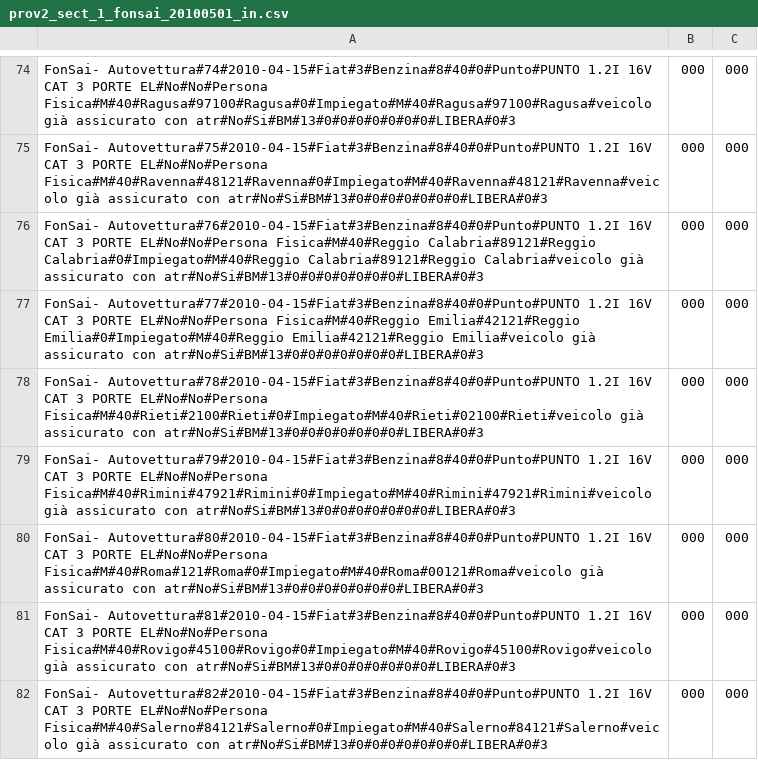
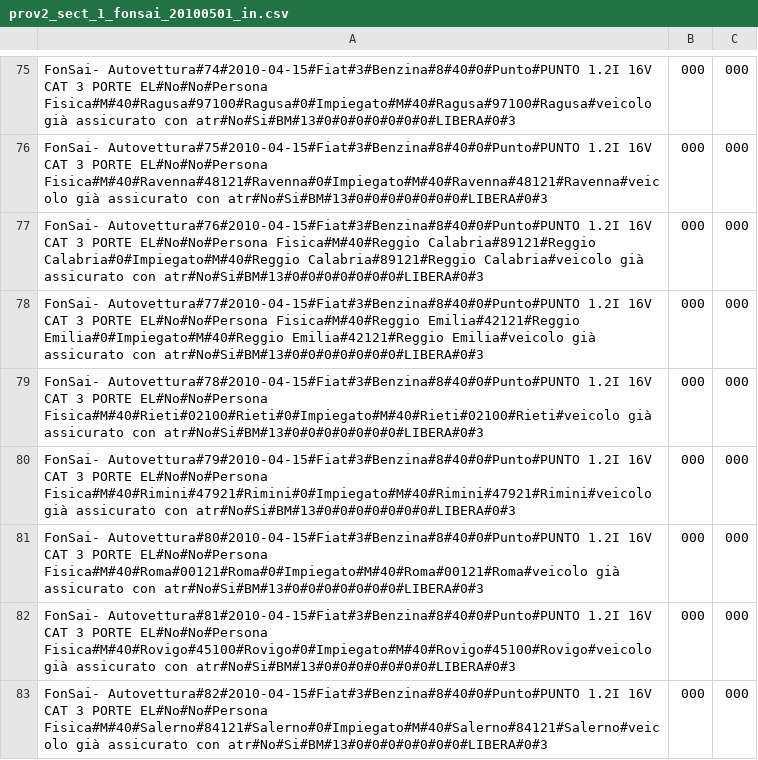
Before and after one commit to ugodiiorio/experiment, a CSV file: code/builders/etl/1_generic_profile/csv/prov2_sect_1_fonsai_20100501_in.csv, drawn as a sheet; only a part is shown, gaps mark what is left out; the diff covers the shown part only.

```diff
--- a/code/builders/etl/1_generic_profile/csv/prov2_sect_1_fonsai_20100501_in.csv
+++ b/code/builders/etl/1_generic_profile/csv/prov2_sect_1_fonsai_20100501_in.csv
@@ -77,5 +78,5 @@ FonSai- Autovettura#76#2010-04-15#Fiat#3#Benzina#8#40#0#Punto#PUNTO 1.2I 16V CAT
 FonSai- Autovettura#77#2010-04-15#Fiat#3#Benzina#8#40#0#Punto#PUNTO 1.2I 16V CAT 3 PORTE EL#No#No#Persona Fisica#M#40#Reggio Emilia#42121#Reggio Emilia#0#Impiegato#M#40#Reggio Emilia#42121#Reggio Emilia#veicolo già assicurato con atr#No#Si#BM#13#0#0#0#0#0#0#0#LIBERA#0#3,000,000
-FonSai- Autovettura#78#2010-04-15#Fiat#3#Benzina#8#40#0#Punto#PUNTO 1.2I 16V CAT 3 PORTE EL#No#No#Persona Fisica#M#40#Rieti#2100#Rieti#0#Impiegato#M#40#Rieti#02100#Rieti#veicolo già assicurato con atr#No#Si#BM#13#0#0#0#0#0#0#0#LIBERA#0#3,000,000
+FonSai- Autovettura#78#2010-04-15#Fiat#3#Benzina#8#40#0#Punto#PUNTO 1.2I 16V CAT 3 PORTE EL#No#No#Persona Fisica#M#40#Rieti#02100#Rieti#0#Impiegato#M#40#Rieti#02100#Rieti#veicolo già assicurato con atr#No#Si#BM#13#0#0#0#0#0#0#0#LIBERA#0#3,000,000
 FonSai- Autovettura#79#2010-04-15#Fiat#3#Benzina#8#40#0#Punto#PUNTO 1.2I 16V CAT 3 PORTE EL#No#No#Persona Fisica#M#40#Rimini#47921#Rimini#0#Impiegato#M#40#Rimini#47921#Rimini#veicolo già assicurato con atr#No#Si#BM#13#0#0#0#0#0#0#0#LIBERA#0#3,000,000
-FonSai- Autovettura#80#2010-04-15#Fiat#3#Benzina#8#40#0#Punto#PUNTO 1.2I 16V CAT 3 PORTE EL#No#No#Persona Fisica#M#40#Roma#121#Roma#0#Impiegato#M#40#Roma#00121#Roma#veicolo già assicurato con atr#No#Si#BM#13#0#0#0#0#0#0#0#LIBERA#0#3,000,000
+FonSai- Autovettura#80#2010-04-15#Fiat#3#Benzina#8#40#0#Punto#PUNTO 1.2I 16V CAT 3 PORTE EL#No#No#Persona Fisica#M#40#Roma#00121#Roma#0#Impiegato#M#40#Roma#00121#Roma#veicolo già assicurato con atr#No#Si#BM#13#0#0#0#0#0#0#0#LIBERA#0#3,000,000
 FonSai- Autovettura#81#2010-04-15#Fiat#3#Benzina#8#40#0#Punto#PUNTO 1.2I 16V CAT 3 PORTE EL#No#No#Persona Fisica#M#40#Rovigo#45100#Rovigo#0#Impiegato#M#40#Rovigo#45100#Rovigo#veicolo già assicurato con atr#No#Si#BM#13#0#0#0#0#0#0#0#LIBERA#0#3,000,000
```
Also changed, not shown: 1 added row and 50 edited cells elsewhere in this file, 6 other files.
